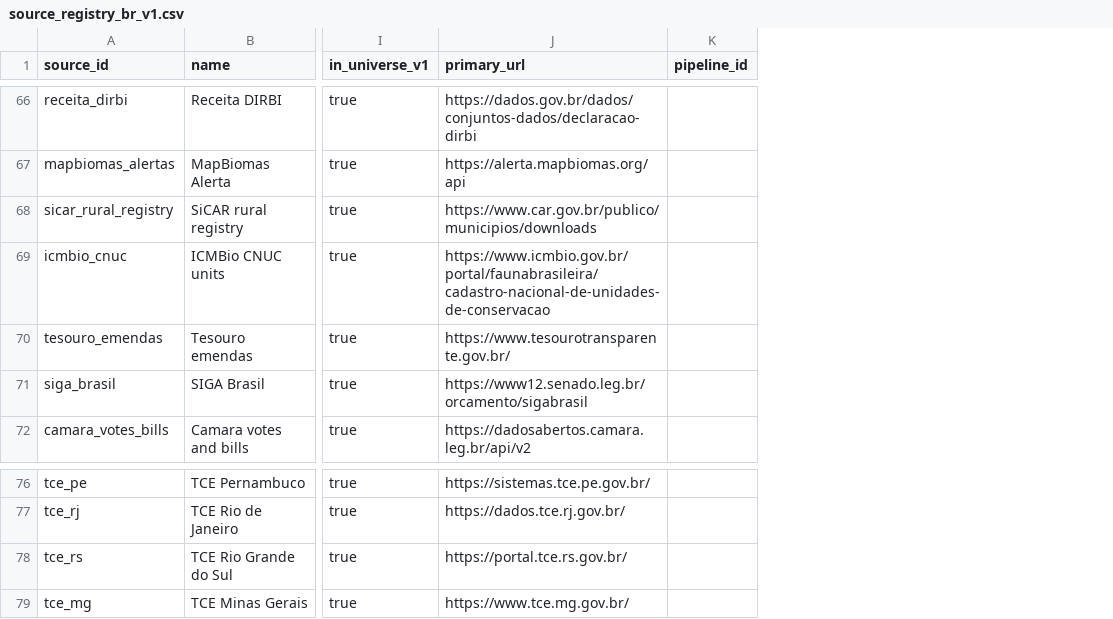
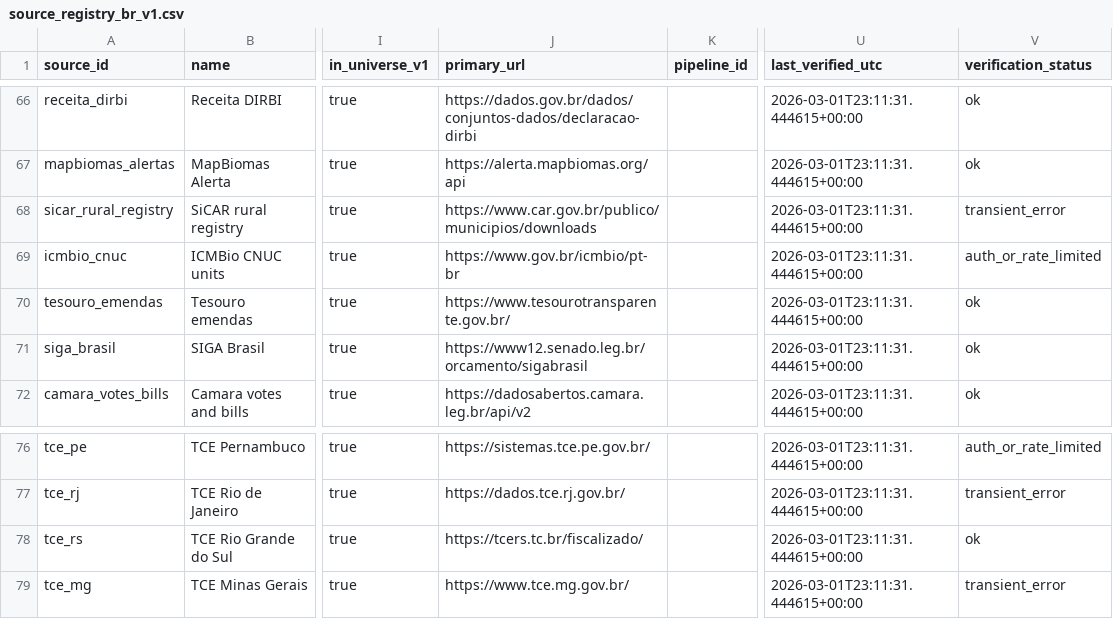
Before and after one commit to hlruffo/br-acc, a CSV file: docs/source_registry_br_v1.csv, drawn as a sheet; only a part is shown, gaps mark what is left out; the diff covers the shown part only; the diff names each change by its address in the sheet, - before the commit and + after, or states it on an @@ line.

```diff
--- a/docs/source_registry_br_v1.csv
+++ b/docs/source_registry_br_v1.csv
+column U (last_verified_utc), rows 66-72: all 2026-03-01T23:11:31.444615+00:00; rows 76-79: all 2026-03-01T23:11:31.444615+00:00
+column V (verification_status), rows 66-72: ok | ok | transient_error | auth_or_rate_limited | ok | ok | ok; rows 76-79: auth_or_rate_limited | transient_error | ok | transient_error
-J69 (primary_url): https://www.icmbio.gov.br/portal/faunabrasileira/cadastro-nacional-de-unidades-de-conservacao
+J69 (primary_url): https://www.gov.br/icmbio/pt-br
-J78 (primary_url): https://portal.tce.rs.gov.br/
+J78 (primary_url): https://tcers.tc.br/fiscalizado/
```
Also changed, not shown: 9 edited cells elsewhere in this file, 32 other files.
